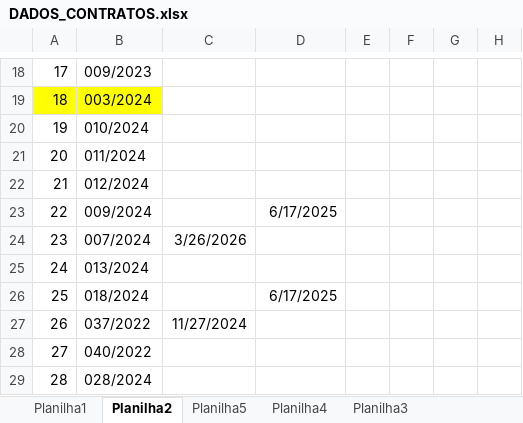
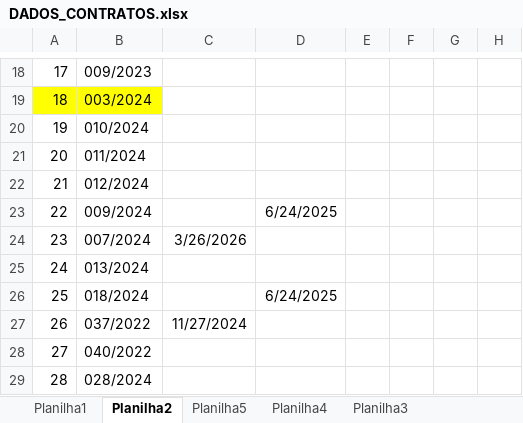
Before and after one commit to brumas2022/patrimonio, an Excel workbook: DADOS_CONTRATOS.xlsx, sheet Planilha2, drawn as a sheet; only a part is shown, gaps mark what is left out; values as stored, in another font and other column widths than the file's, no borders; the diff names each change by its address in the sheet, - before the commit and + after, or states it on an @@ line.

Commit message:
Update DADOS_CONTRATOS.xlsx

```diff
--- a/DADOS_CONTRATOS.xlsx (sheet Planilha2)
+++ b/DADOS_CONTRATOS.xlsx (sheet Planilha2)
-D23: 6/17/2025
+D23: 6/24/2025
-D26: 6/17/2025
+D26: 6/24/2025
```
Also changed, not shown: sheet Planilha3.
